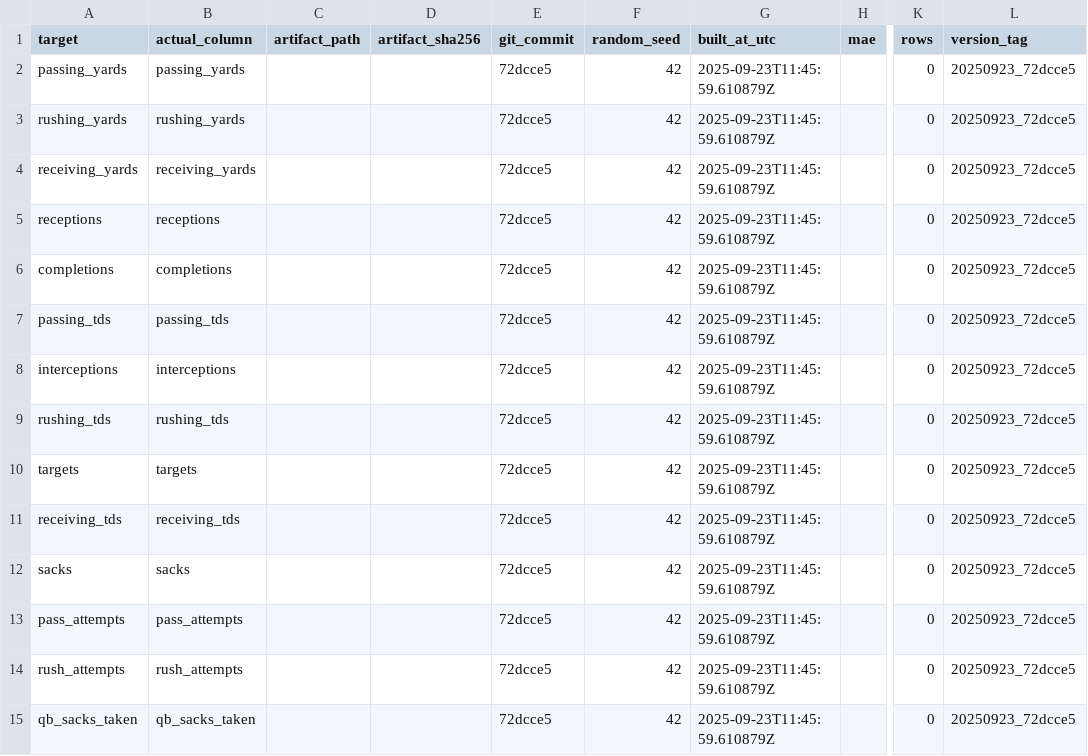
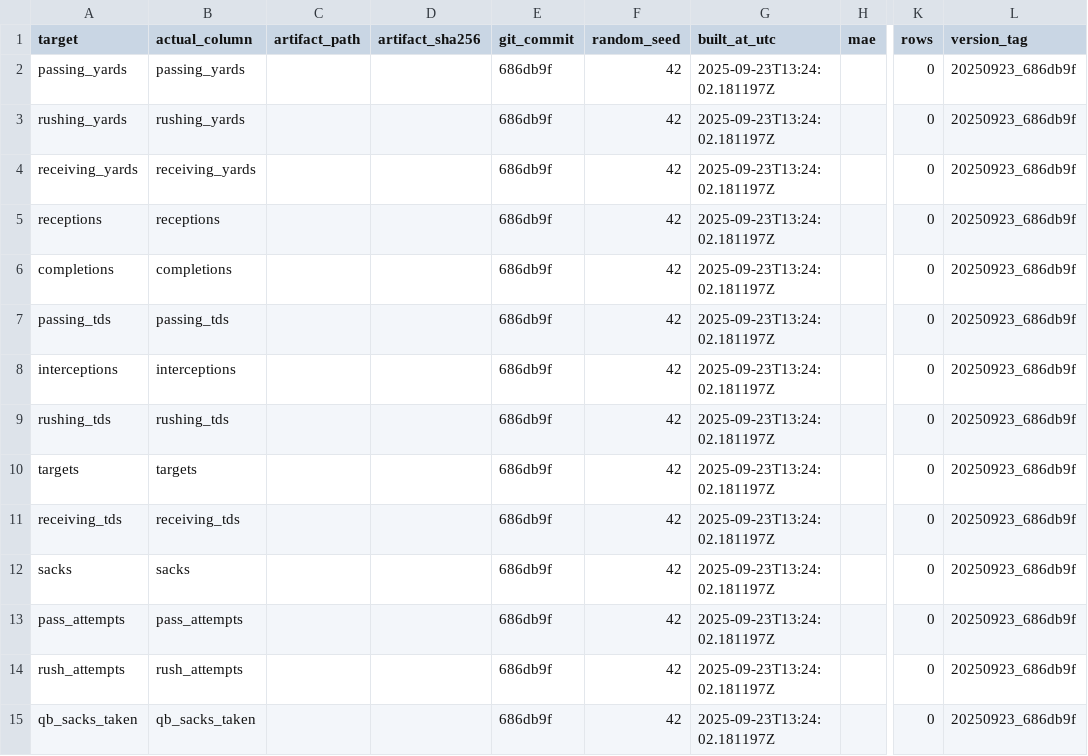
Before and after one commit to Clownworldenjoyer76/football_for_mat, a CSV file: output/models/metrics_summary.csv, drawn as a sheet; only a part is shown, gaps mark what is left out; the diff names each change by its address in the sheet, - before the commit and + after, or states it on an @@ line.

```diff
--- a/output/models/metrics_summary.csv
+++ b/output/models/metrics_summary.csv
-E2:E15 (git_commit): 72dcce5
+E2:E15 (git_commit): 686db9f
-G2:G15 (built_at_utc): 2025-09-23T11:45:59.610879Z
+G2:G15 (built_at_utc): 2025-09-23T13:24:02.181197Z
-L2:L15 (version_tag): 20250923_72dcce5
+L2:L15 (version_tag): 20250923_686db9f
```
Also changed, not shown: models/manifest/models_manifest.csv, 6 other files.
